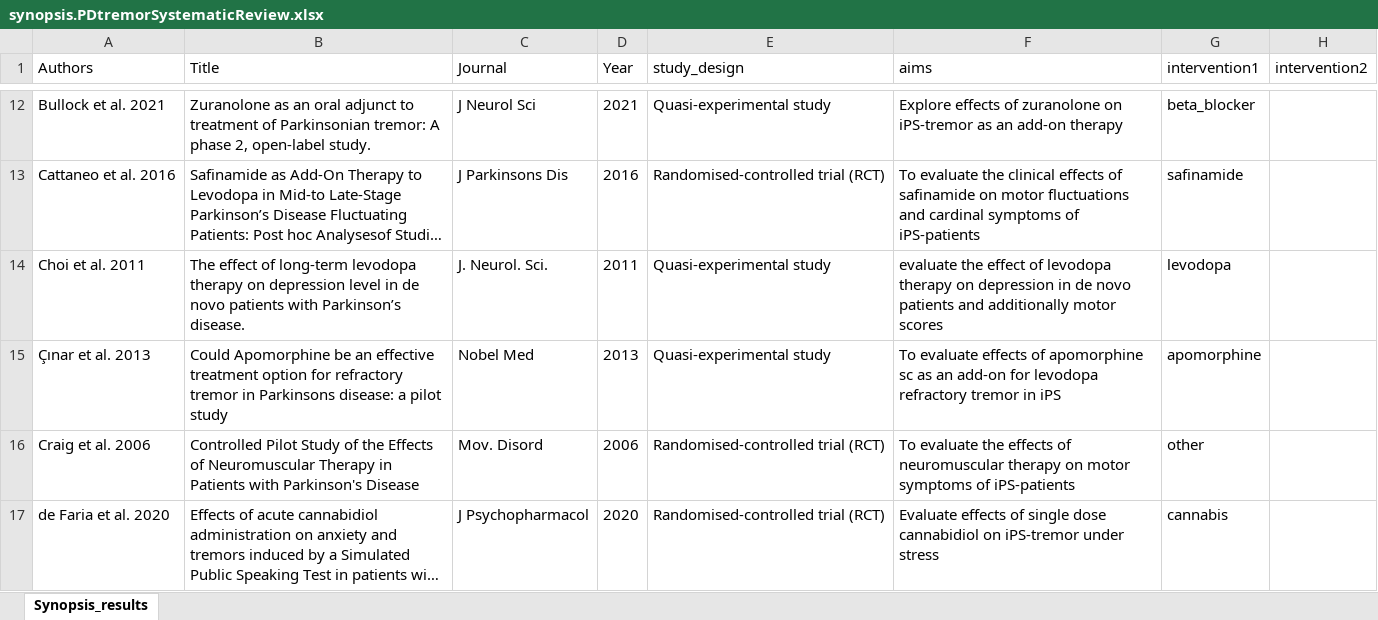
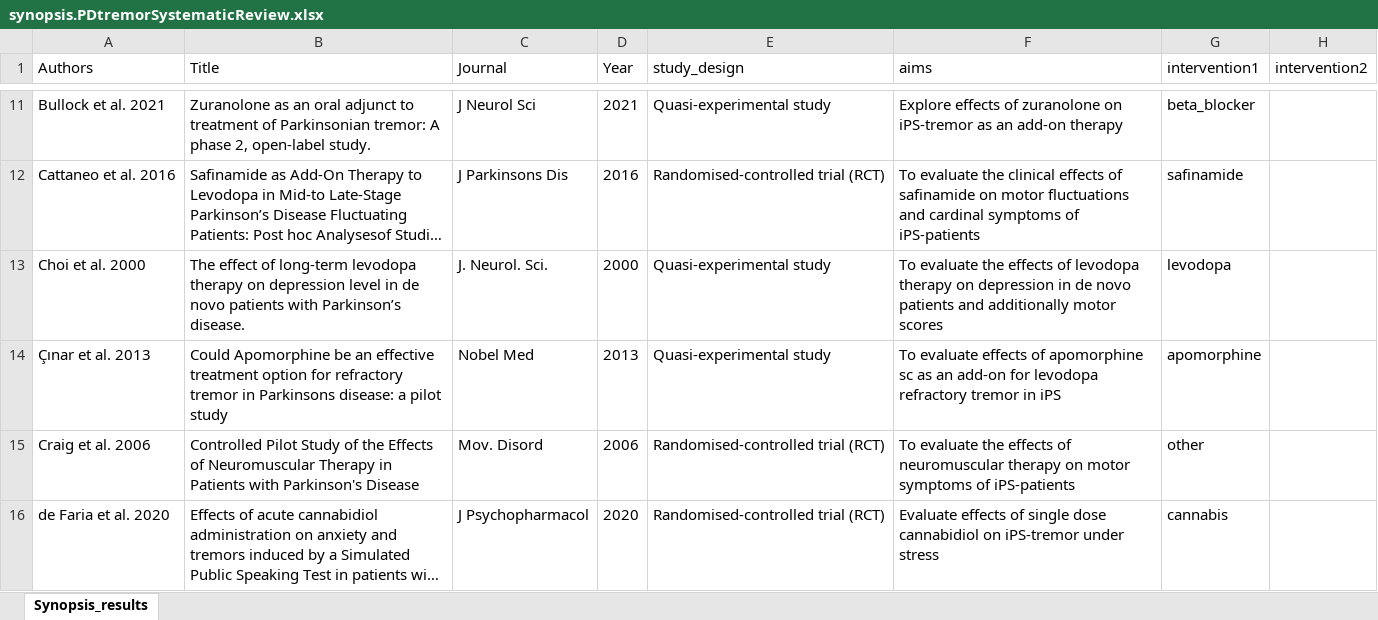
Before and after one commit to dpedrosac/PDtremor-systrev, an Excel workbook: synopsis.PDtremorSystematicReview.xlsx, sheet Synopsis_results, drawn as a sheet; only a part is shown, gaps mark what is left out; long unchanged cells end in …; values as stored, in another font and other column widths than the file's, no borders; addresses are those after the commit; the diff covers the shown part only; the diff names each change by its address in the sheet, - before the commit and + after, or states it on an @@ line.

```diff
--- a/synopsis.PDtremorSystematicReview.xlsx (sheet Synopsis_results)
+++ b/synopsis.PDtremorSystematicReview.xlsx (sheet Synopsis_results)
-A13 (Authors): Choi et al. 2011
+A13 (Authors): Choi et al. 2000
-D13 (Year): 2011
+D13 (Year): 2000
-F13 (aims): evaluate the effect of levodopa…
+F13 (aims): To evaluate the effects of levodopa…
```
Also changed, not shown: 1 added row, 3 removed rows and 1 edited cell elsewhere in this sheet, __included_studies.xlsx, primary_outcomesQES.xlsx, 10 other files.
